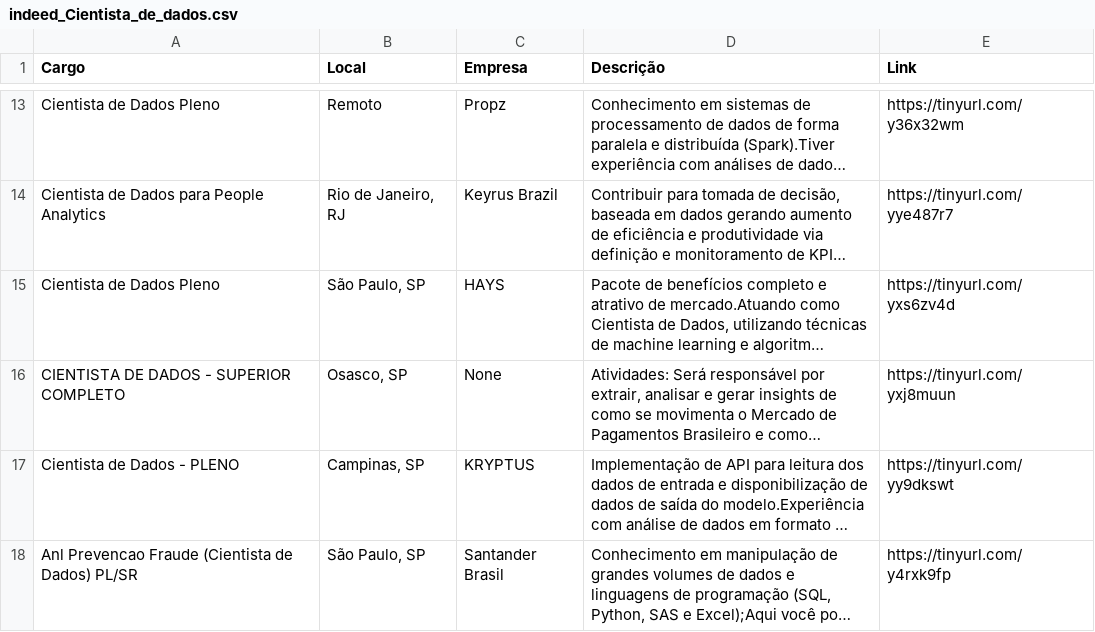
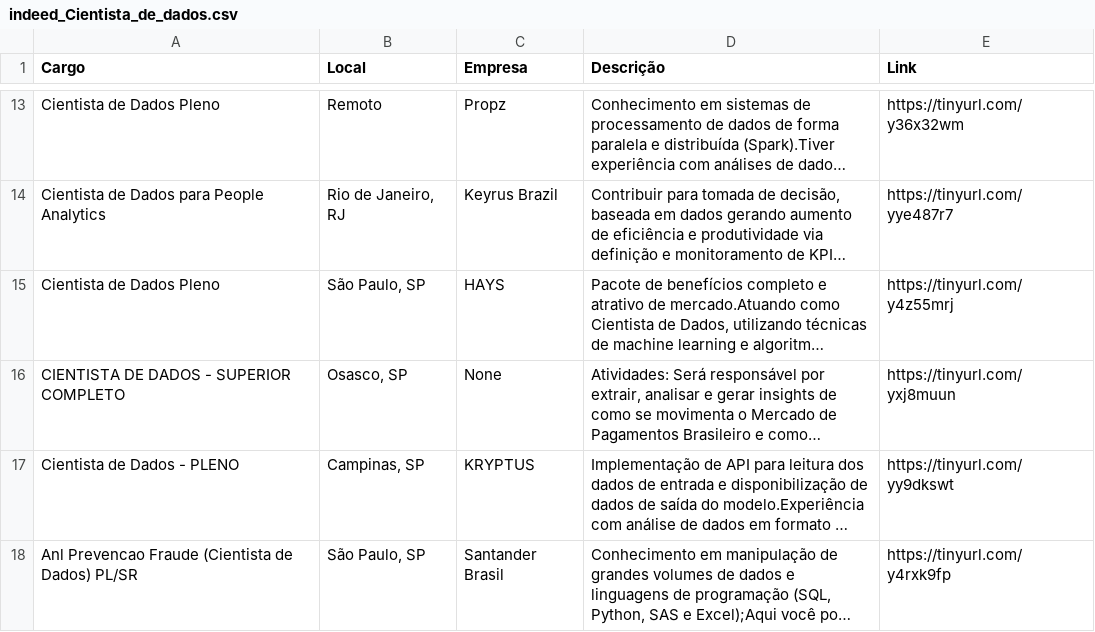
Before and after one commit to silviolima07/App-Indeed, a CSV file: CSV/indeed_Cientista_de_dados.csv, drawn as a sheet; only a part is shown, gaps mark what is left out; long unchanged cells end in …; the diff names each change by its address in the sheet, - before the commit and + after, or states it on an @@ line.

```diff
--- a/CSV/indeed_Cientista_de_dados.csv
+++ b/CSV/indeed_Cientista_de_dados.csv
-E15 (Link): https://tinyurl.com/yxs6zv4d
+E15 (Link): https://tinyurl.com/y4z55mrj
```
Also changed, not shown: 1 other file.
